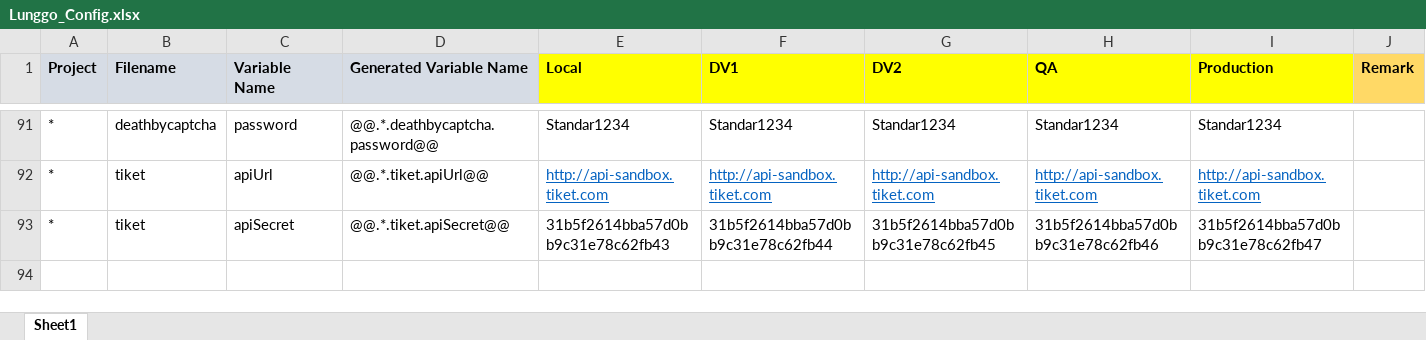
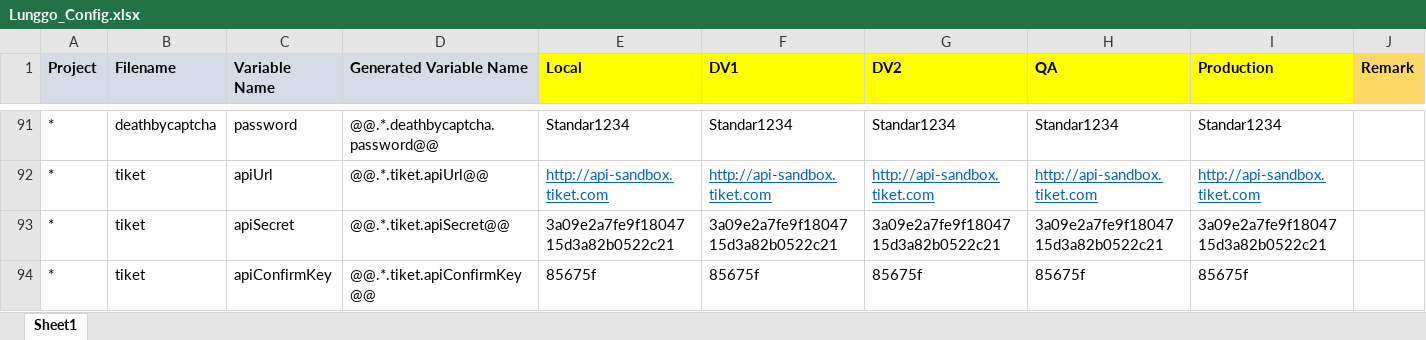
Before and after one commit to moonlay-technologies/lunggo, an Excel workbook: Lunggo.Configuration/Lunggo_Config.xlsx, sheet Sheet1, drawn as a sheet; only a part is shown, gaps mark what is left out; values as stored, in another font and other column widths than the file's, no borders; the diff names each change by its address in the sheet, - before the commit and + after, or states it on an @@ line.

```diff
--- a/Lunggo.Configuration/Lunggo_Config.xlsx (sheet Sheet1)
+++ b/Lunggo.Configuration/Lunggo_Config.xlsx (sheet Sheet1)
-E93 (Local): 31b5f2614bba57d0bb9c31e78c62fb43
+E93 (Local): 3a09e2a7fe9f1804715d3a82b0522c21
-F93 (DV1): 31b5f2614bba57d0bb9c31e78c62fb44
+F93 (DV1): 3a09e2a7fe9f1804715d3a82b0522c21
-G93 (DV2): 31b5f2614bba57d0bb9c31e78c62fb45
+G93 (DV2): 3a09e2a7fe9f1804715d3a82b0522c21
-H93 (QA): 31b5f2614bba57d0bb9c31e78c62fb46
+H93 (QA): 3a09e2a7fe9f1804715d3a82b0522c21
-I93 (Production): 31b5f2614bba57d0bb9c31e78c62fb47
+I93 (Production): 3a09e2a7fe9f1804715d3a82b0522c21
+row 94: * | tiket | apiConfirmKey | @@.*.tiket.apiConfirmKey@@ | 85675f | 85675f | 85675f | 85675f | 85675f
```
Also changed, not shown: 51 other files.
